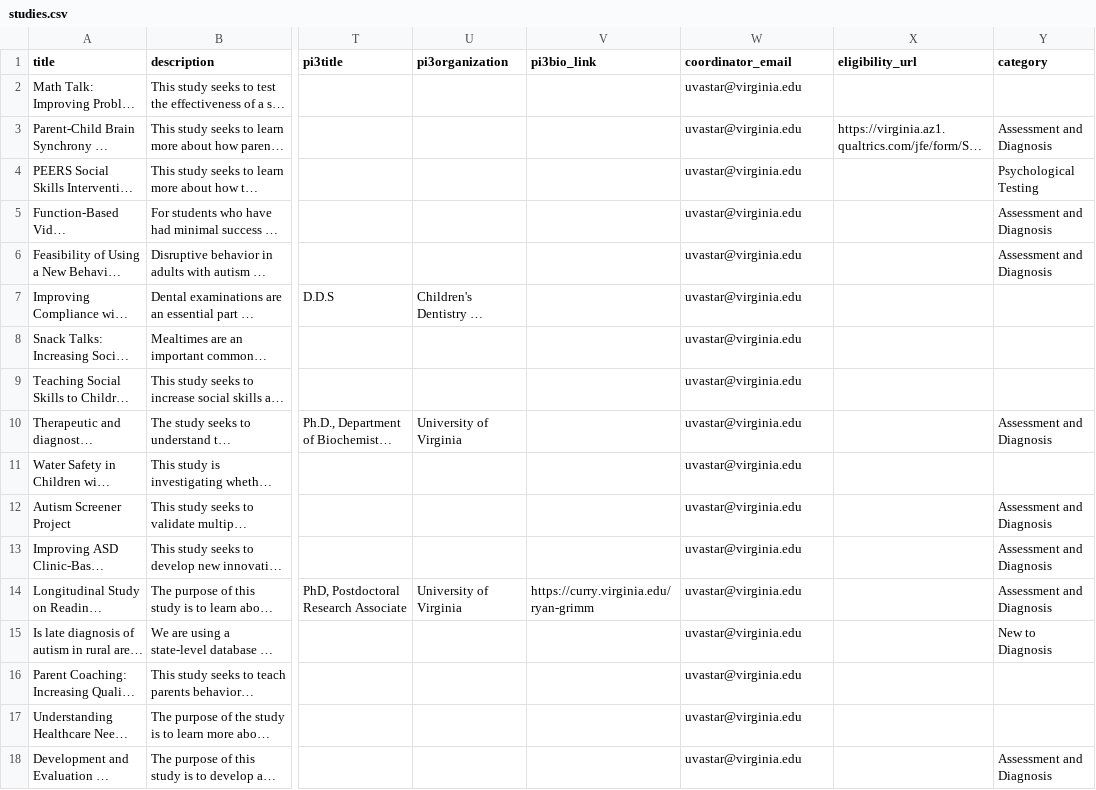
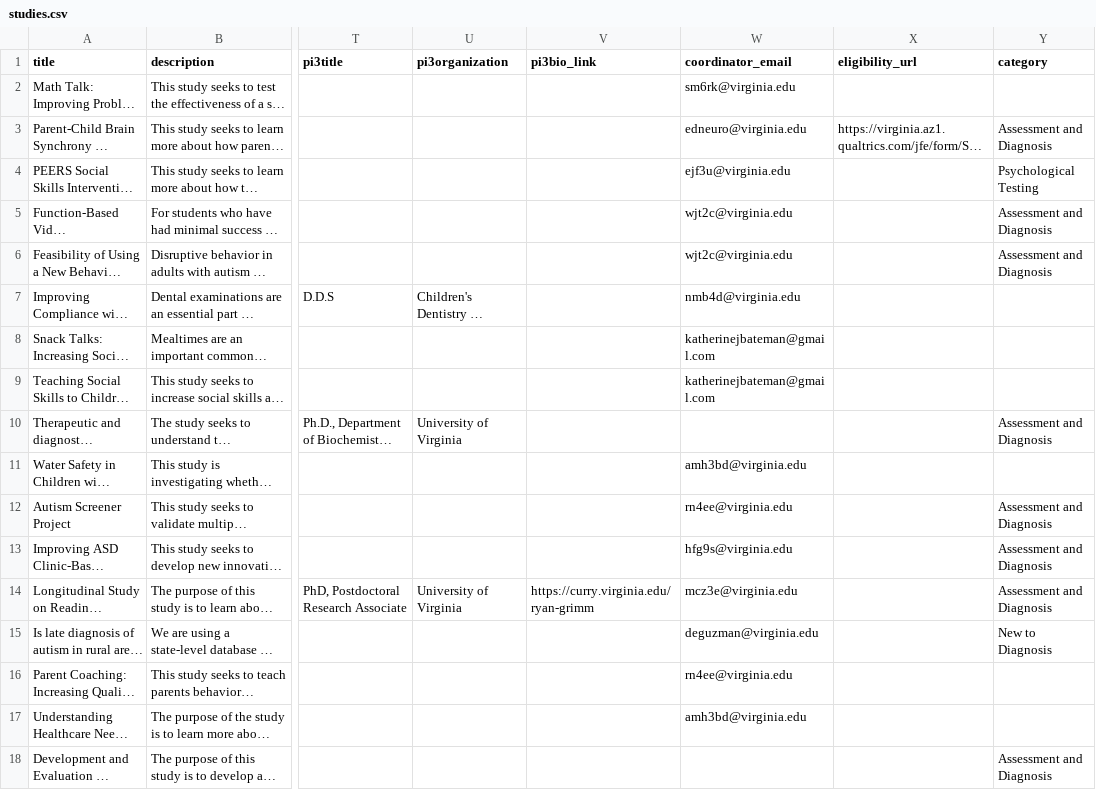
Before and after one commit to autismdrive/autismdrive, a CSV file: backend/example_data/studies.csv, drawn as a sheet; only a part is shown, gaps mark what is left out; long unchanged cells end in …; the diff names each change by its address in the sheet, - before the commit and + after, or states it on an @@ line.

Commit message:
update coordinator emails for studies

```diff
--- a/backend/example_data/studies.csv
+++ b/backend/example_data/studies.csv
-W2 (coordinator_email): uvastar@virginia.edu
+W2 (coordinator_email): sm6rk@virginia.edu
-W3 (coordinator_email): uvastar@virginia.edu
+W3 (coordinator_email): edneuro@virginia.edu
-W4 (coordinator_email): uvastar@virginia.edu
+W4 (coordinator_email): ejf3u@virginia.edu
-W5:W6 (coordinator_email): uvastar@virginia.edu
+W5:W6 (coordinator_email): wjt2c@virginia.edu
-W7 (coordinator_email): uvastar@virginia.edu
+W7 (coordinator_email): nmb4d@virginia.edu
-W8:W9 (coordinator_email): uvastar@virginia.edu
+W8:W9 (coordinator_email): katherinejbateman@gmail.com
-W10 (coordinator_email): uvastar@virginia.edu
+W10 (coordinator_email): (empty)
-W11 (coordinator_email): uvastar@virginia.edu
+W11 (coordinator_email): amh3bd@virginia.edu
-W12 (coordinator_email): uvastar@virginia.edu
+W12 (coordinator_email): rn4ee@virginia.edu
-W13 (coordinator_email): uvastar@virginia.edu
+W13 (coordinator_email): hfg9s@virginia.edu
-W14 (coordinator_email): uvastar@virginia.edu
+W14 (coordinator_email): mcz3e@virginia.edu
-W15 (coordinator_email): uvastar@virginia.edu
+W15 (coordinator_email): deguzman@virginia.edu
-W16 (coordinator_email): uvastar@virginia.edu
+W16 (coordinator_email): rn4ee@virginia.edu
-W17 (coordinator_email): uvastar@virginia.edu
+W17 (coordinator_email): amh3bd@virginia.edu
-W18 (coordinator_email): uvastar@virginia.edu
+W18 (coordinator_email): (empty)
```
